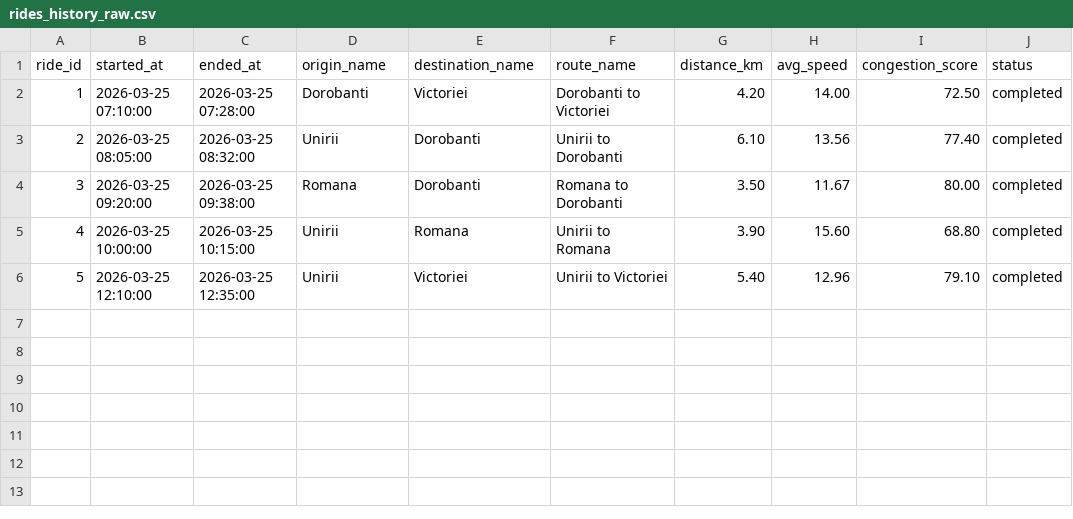
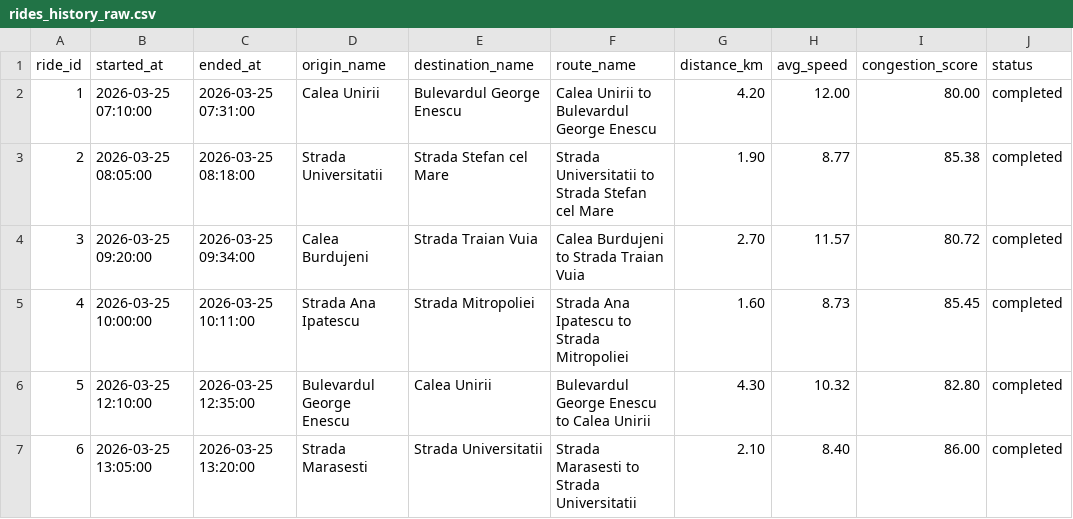
Before and after one commit to AlexandruBocanci/Traffiq, a CSV file: data/raw/rides_history_raw.csv, drawn as a sheet.

```diff
--- a/data/raw/rides_history_raw.csv
+++ b/data/raw/rides_history_raw.csv
@@ -1,6 +1,7 @@
 ride_id,started_at,ended_at,origin_name,destination_name,route_name,distance_km,avg_speed,congestion_score,status
-1,2026-03-25 07:10:00,2026-03-25 07:28:00,Dorobanti,Victoriei,Dorobanti to Victoriei,4.20,14.00,72.50,completed
-2,2026-03-25 08:05:00,2026-03-25 08:32:00,Unirii,Dorobanti,Unirii to Dorobanti,6.10,13.56,77.40,completed
-3,2026-03-25 09:20:00,2026-03-25 09:38:00,Romana,Dorobanti,Romana to Dorobanti,3.50,11.67,80.00,completed
-4,2026-03-25 10:00:00,2026-03-25 10:15:00,Unirii,Romana,Unirii to Romana,3.90,15.60,68.80,completed
-5,2026-03-25 12:10:00,2026-03-25 12:35:00,Unirii,Victoriei,Unirii to Victoriei,5.40,12.96,79.10,completed
+1,2026-03-25 07:10:00,2026-03-25 07:31:00,Calea Unirii,Bulevardul George Enescu,Calea Unirii to Bulevardul George Enescu,4.20,12.00,80.00,completed
+2,2026-03-25 08:05:00,2026-03-25 08:18:00,Strada Universitatii,Strada Stefan cel Mare,Strada Universitatii to Strada Stefan cel Mare,1.90,8.77,85.38,completed
+3,2026-03-25 09:20:00,2026-03-25 09:34:00,Calea Burdujeni,Strada Traian Vuia,Calea Burdujeni to Strada Traian Vuia,2.70,11.57,80.72,completed
+4,2026-03-25 10:00:00,2026-03-25 10:11:00,Strada Ana Ipatescu,Strada Mitropoliei,Strada Ana Ipatescu to Strada Mitropoliei,1.60,8.73,85.45,completed
+5,2026-03-25 12:10:00,2026-03-25 12:35:00,Bulevardul George Enescu,Calea Unirii,Bulevardul George Enescu to Calea Unirii,4.30,10.32,82.80,completed
+6,2026-03-25 13:05:00,2026-03-25 13:20:00,Strada Marasesti,Strada Universitatii,Strada Marasesti to Strada Universitatii,2.10,8.40,86.00,completed
```
Also changed, not shown: data/raw/events_raw.csv, data/raw/route_reference.csv, 8 other files.
